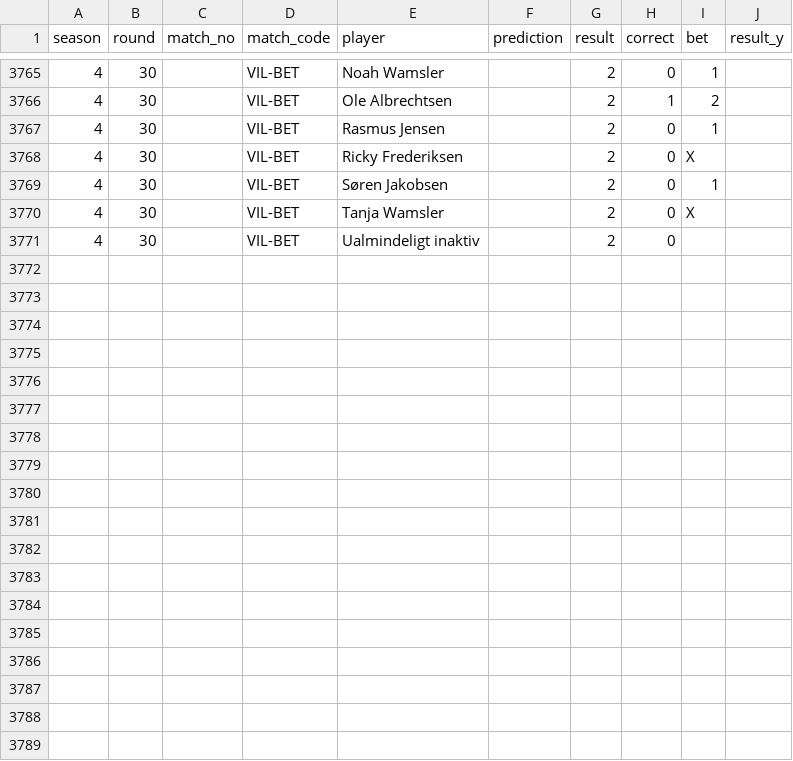
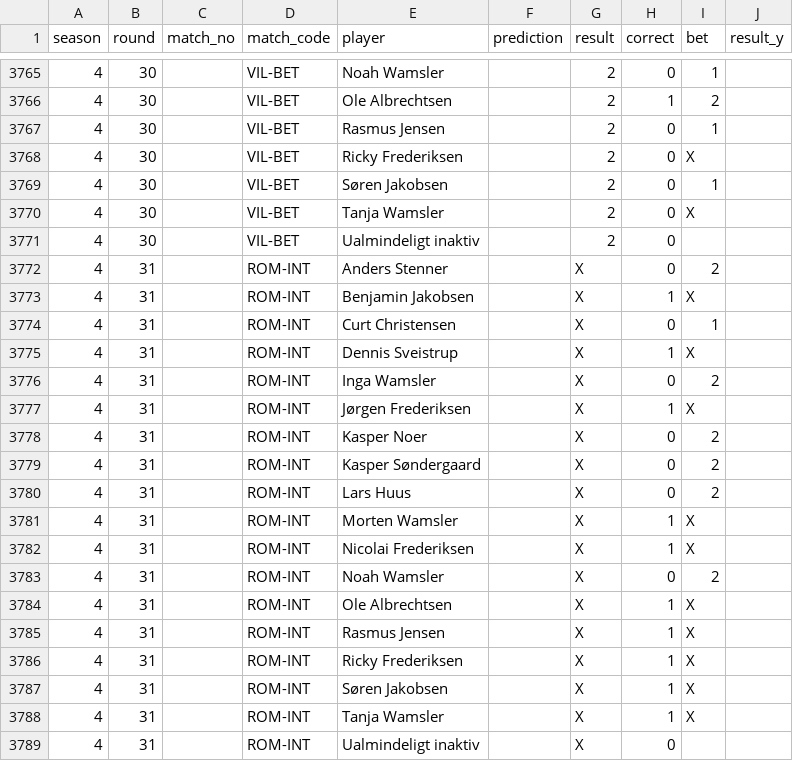
Before and after one commit to Stenner93/Odds, a CSV file: data/points.csv, drawn as a sheet; only a part is shown, gaps mark what is left out.

```diff
--- a/data/points.csv
+++ b/data/points.csv
@@ -3771 +3771,19 @@ season,round,match_no,match_code,player,prediction,result,correct,bet,result_y
 4,30,,VIL-BET,Ualmindeligt inaktiv,,2,0,,
+4,31,,ROM-INT,Anders Stenner,,X,0,2,
+4,31,,ROM-INT,Benjamin Jakobsen,,X,1,X,
+4,31,,ROM-INT,Curt Christensen,,X,0,1,
+4,31,,ROM-INT,Dennis Sveistrup,,X,1,X,
+4,31,,ROM-INT,Inga Wamsler,,X,0,2,
+4,31,,ROM-INT,Jørgen Frederiksen,,X,1,X,
+4,31,,ROM-INT,Kasper Noer,,X,0,2,
+4,31,,ROM-INT,Kasper Søndergaard,,X,0,2,
+4,31,,ROM-INT,Lars Huus,,X,0,2,
+4,31,,ROM-INT,Morten Wamsler,,X,1,X,
+4,31,,ROM-INT,Nicolai Frederiksen,,X,1,X,
+4,31,,ROM-INT,Noah Wamsler,,X,0,2,
+4,31,,ROM-INT,Ole Albrechtsen,,X,1,X,
+4,31,,ROM-INT,Rasmus Jensen,,X,1,X,
+4,31,,ROM-INT,Ricky Frederiksen,,X,1,X,
+4,31,,ROM-INT,Søren Jakobsen,,X,1,X,
+4,31,,ROM-INT,Tanja Wamsler,,X,1,X,
+4,31,,ROM-INT,Ualmindeligt inaktiv,,X,0,,
```
Also changed, not shown: data/odds.csv, data/weekly_matches.csv, 1 other file.
